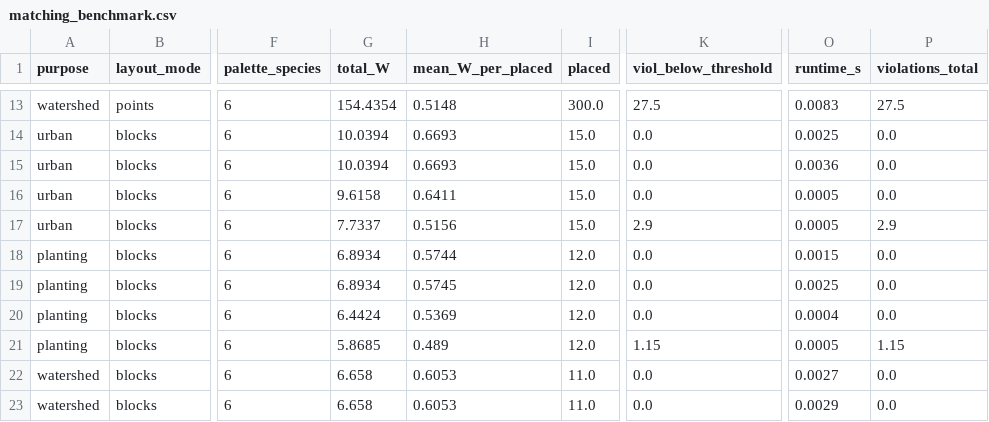
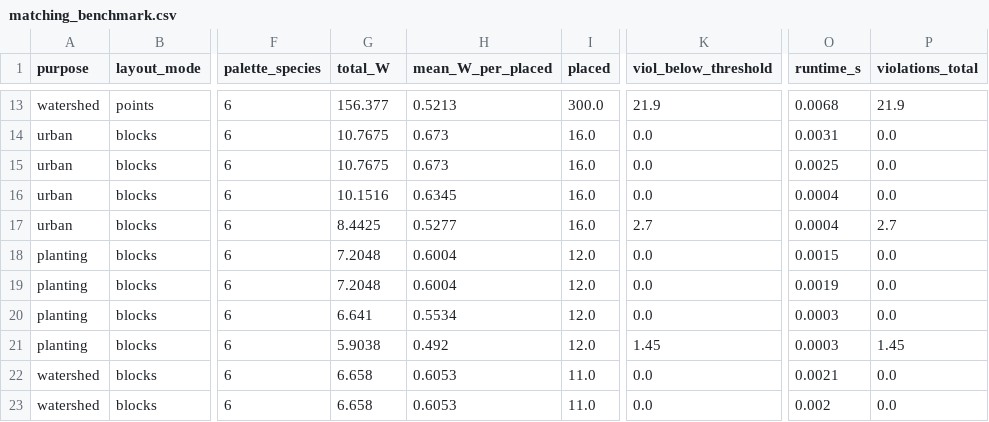
Before and after one commit to zed2608/Optimizing-Survival-System, a CSV file: data/processed/matching_benchmark.csv, drawn as a sheet; only a part is shown, gaps mark what is left out; the diff covers the shown part only; the diff names each change by its address in the sheet, - before the commit and + after, or states it on an @@ line.

```diff
--- a/data/processed/matching_benchmark.csv
+++ b/data/processed/matching_benchmark.csv
-G13 (total_W): 154.4354
+G13 (total_W): 156.377
-H13 (mean_W_per_placed): 0.5148
+H13 (mean_W_per_placed): 0.5213
-K13 (viol_below_threshold): 27.5
+K13 (viol_below_threshold): 21.9
-O13 (runtime_s): 0.0083
+O13 (runtime_s): 0.0068
-P13 (violations_total): 27.5
+P13 (violations_total): 21.9
-G14:G15 (total_W): 10.0394
+G14:G15 (total_W): 10.7675
-H14:H15 (mean_W_per_placed): 0.6693
+H14:H15 (mean_W_per_placed): 0.673
-I14:I17 (placed): 15.0
+I14:I17 (placed): 16.0
-O14 (runtime_s): 0.0025
+O14 (runtime_s): 0.0031
-O15 (runtime_s): 0.0036
+O15 (runtime_s): 0.0025
-G16 (total_W): 9.6158
+G16 (total_W): 10.1516
-H16 (mean_W_per_placed): 0.6411
+H16 (mean_W_per_placed): 0.6345
-O16:O17 (runtime_s): 0.0005
+O16:O17 (runtime_s): 0.0004
-G17 (total_W): 7.7337
+G17 (total_W): 8.4425
-H17 (mean_W_per_placed): 0.5156
+H17 (mean_W_per_placed): 0.5277
-K17 (viol_below_threshold): 2.9
+K17 (viol_below_threshold): 2.7
-P17 (violations_total): 2.9
+P17 (violations_total): 2.7
-G18:G19 (total_W): 6.8934
+G18:G19 (total_W): 7.2048
-H18 (mean_W_per_placed): 0.5744
+H18 (mean_W_per_placed): 0.6004
-H19 (mean_W_per_placed): 0.5745
+H19 (mean_W_per_placed): 0.6004
-O19 (runtime_s): 0.0025
+O19 (runtime_s): 0.0019
-G20 (total_W): 6.4424
+G20 (total_W): 6.641
-H20 (mean_W_per_placed): 0.5369
+H20 (mean_W_per_placed): 0.5534
-O20 (runtime_s): 0.0004
+O20 (runtime_s): 0.0003
-G21 (total_W): 5.8685
+G21 (total_W): 5.9038
-H21 (mean_W_per_placed): 0.489
+H21 (mean_W_per_placed): 0.492
-K21 (viol_below_threshold): 1.15
+K21 (viol_below_threshold): 1.45
-O21 (runtime_s): 0.0005
+O21 (runtime_s): 0.0003
-P21 (violations_total): 1.15
+P21 (violations_total): 1.45
-O22 (runtime_s): 0.0027
+O22 (runtime_s): 0.0021
-O23 (runtime_s): 0.0029
+O23 (runtime_s): 0.002
```
Also changed, not shown: 41 edited cells elsewhere in this file, data/processed/model_comparison.csv, 28 other files.
